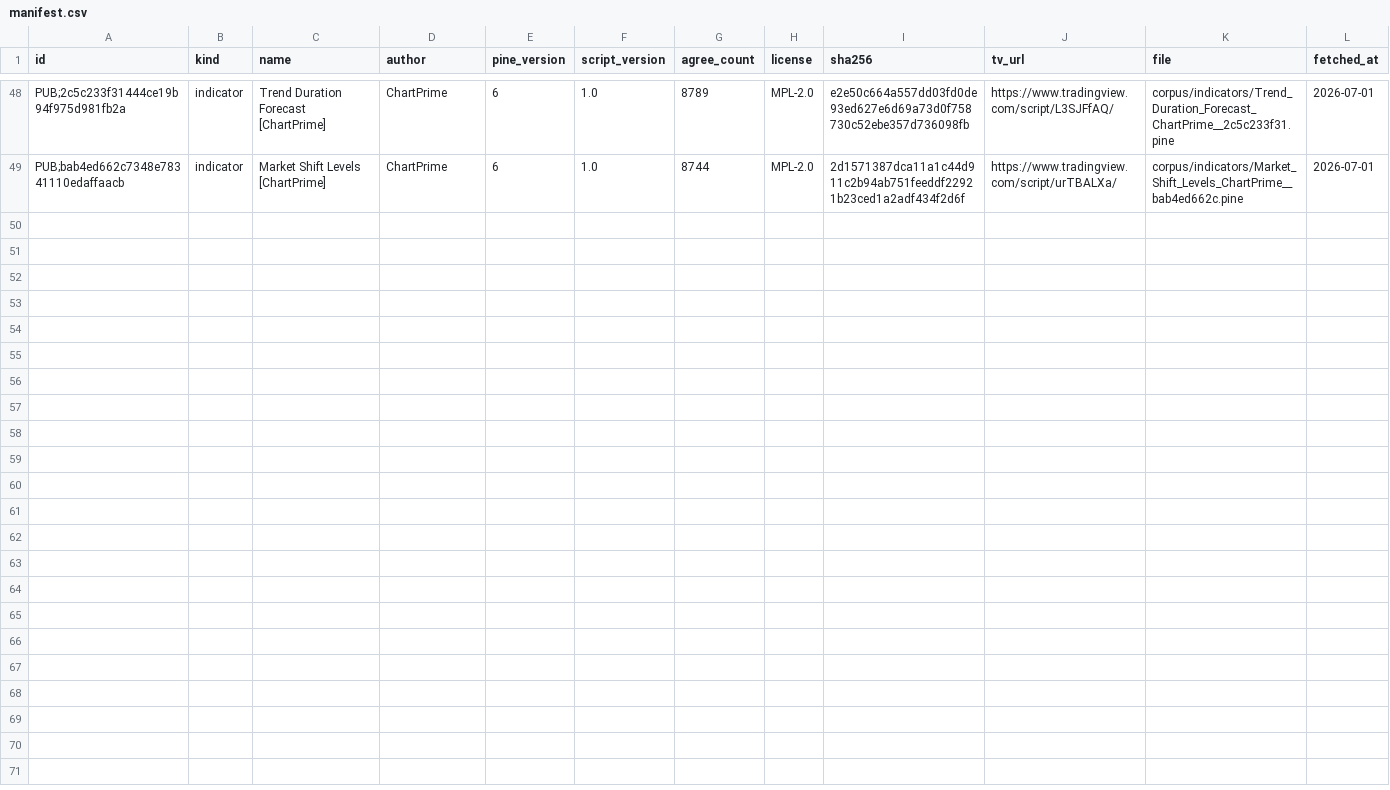
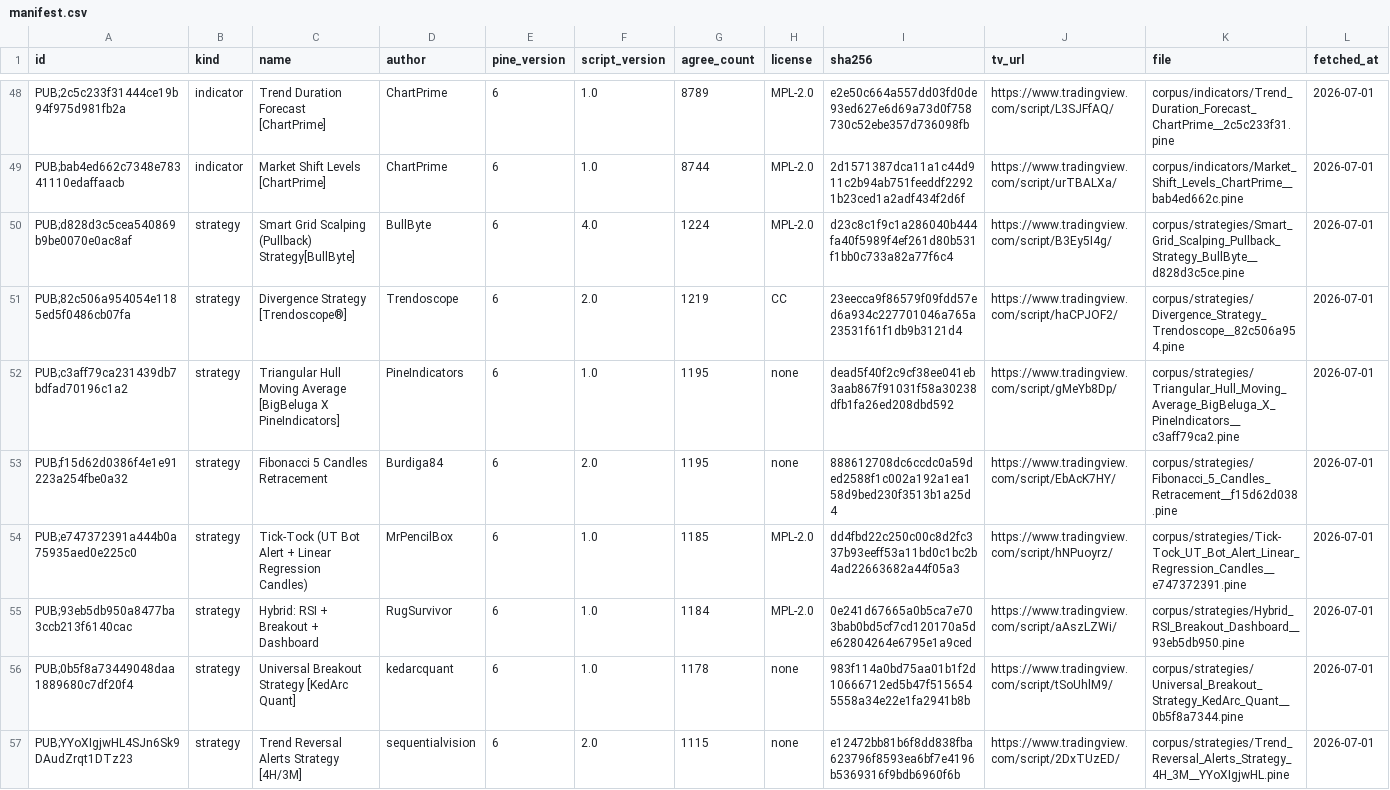
Before and after one commit to PyneSys/pyne-in-the-wild, a CSV file: corpus/manifest.csv, drawn as a sheet; only a part is shown, gaps mark what is left out; the diff names each change by its address in the sheet, - before the commit and + after, or states it on an @@ line.

Commit message:
data: add July corpus strategies and refresh results
Add new strategy and library manifest entries for the July corpus update.
Refresh comparison results and site data for the expanded 56-script run.

```diff
--- a/corpus/manifest.csv
+++ b/corpus/manifest.csv
+row 50: PUB;d828d3c5cea540869b9be0070e0ac8af | strategy | Smart Grid Scalping (Pullback) Strategy[BullByte] | BullByte | 6 | 4.0 | 1224 | MPL-2.0 | d23c8c1f9c1a286040b444fa40f5989f4ef261d80b531f1bb0c733a82a77f6c4 | https://www.tradingview.com/script/B3Ey5I4g/ | corpus/strategies/Smart_Grid_Scalping_Pullback_Strategy_BullByte__d828d3c5ce.pine | 2026-07-01
+row 51: PUB;82c506a954054e1185ed5f0486cb07fa | strategy | Divergence Strategy [Trendoscope®] | Trendoscope | 6 | 2.0 | 1219 | CC | 23eecca9f86579f09fdd57ed6a934c227701046a765a23531f61f1db9b3121d4 | https://www.tradingview.com/script/haCPJOF2/ | corpus/strategies/Divergence_Strategy_Trendoscope__82c506a954.pine | 2026-07-01
+row 52: PUB;c3aff79ca231439db7bdfad70196c1a2 | strategy | Triangular Hull Moving Average [BigBeluga X PineIndicators] | PineIndicators | 6 | 1.0 | 1195 | none | dead5f40f2c9cf38ee041eb3aab867f91031f58a30238dfb1fa26ed208dbd592 | https://www.tradingview.com/script/gMeYb8Dp/ | corpus/strategies/Triangular_Hull_Moving_Average_BigBeluga_X_PineIndicators__c3aff79ca2.pine | 2026-07-01
+row 53: PUB;f15d62d0386f4e1e91223a254fbe0a32 | strategy | Fibonacci 5 Candles Retracement | Burdiga84 | 6 | 2.0 | 1195 | none | 888612708dc6ccdc0a59ded2588f1c002a192a1ea158d9bed230f3513b1a25d4 | https://www.tradingview.com/script/EbAcK7HY/ | corpus/strategies/Fibonacci_5_Candles_Retracement__f15d62d038.pine | 2026-07-01
+row 54: PUB;e747372391a444b0a75935aed0e225c0 | strategy | Tick-Tock (UT Bot Alert + Linear Regression Candles) | MrPencilBox | 6 | 1.0 | 1185 | MPL-2.0 | dd4fbd22c250c00c8d2fc337b93eeff53a11bd0c1bc2b4ad22663682a44f05a3 | https://www.tradingview.com/script/hNPuoyrz/ | corpus/strategies/Tick-Tock_UT_Bot_Alert_Linear_Regression_Candles__e747372391.pine | 2026-07-01
+row 55: PUB;93eb5db950a8477ba3ccb213f6140cac | strategy | Hybrid: RSI + Breakout + Dashboard | RugSurvivor | 6 | 1.0 | 1184 | MPL-2.0 | 0e241d67665a0b5ca7e703bab0bd5cf7cd120170a5de62804264e6795e1a9ced | https://www.tradingview.com/script/aAszLZWi/ | corpus/strategies/Hybrid_RSI_Breakout_Dashboard__93eb5db950.pine | 2026-07-01
+row 56: PUB;0b5f8a73449048daa1889680c7df20f4 | strategy | Universal Breakout Strategy [KedArc Quant] | kedarcquant | 6 | 1.0 | 1178 | none | 983f114a0bd75aa01b1f2d10666712ed5b47f5156545558a34e22e1fa2941b8b | https://www.tradingview.com/script/tSoUhlM9/ | corpus/strategies/Universal_Breakout_Strategy_KedArc_Quant__0b5f8a7344.pine | 2026-07-01
+row 57: PUB;YYoXIgjwHL4SJn6Sk9DAudZrqt1DTz23 | strategy | Trend Reversal Alerts Strategy [4H/3M] | sequentialvision | 6 | 2.0 | 1115 | none | e12472bb81b6f8dd838fba623796f8593ea6bf7e4196b5369316f9bdb6960f6b | https://www.tradingview.com/script/2DxTUzED/ | corpus/strategies/Trend_Reversal_Alerts_Strategy_4H_3M__YYoXIgjwHL.pine | 2026-07-01
```
Also changed, not shown: corpus/libs/manifest.csv, corpus/quarantine/manifest.csv, 3 other files.
